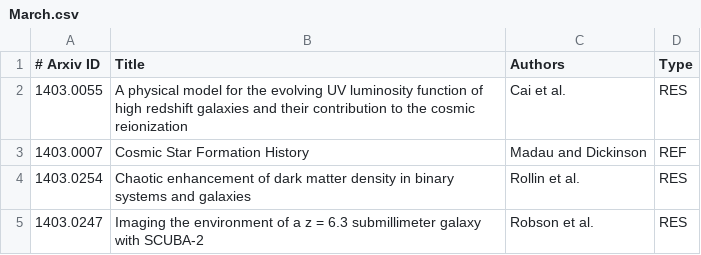
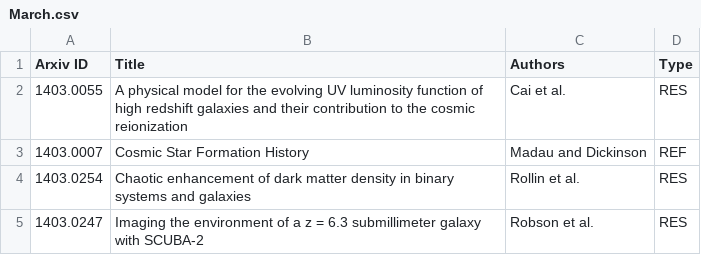
Before and after one commit to forero/arXiv, a CSV file: 2014/March.csv, drawn as a sheet; only a part is shown.

Commit message:
fixed

```diff
--- a/2014/March.csv
+++ b/2014/March.csv
@@ -1,2 +1,2 @@
-# Arxiv ID, Title, Authors, Type
+Arxiv ID, Title, Authors, Type
 1403.0055, "A physical model for the evolving UV luminosity function of high redshift galaxies and their contribution to the cosmic reionization", Cai et al., RES
```
